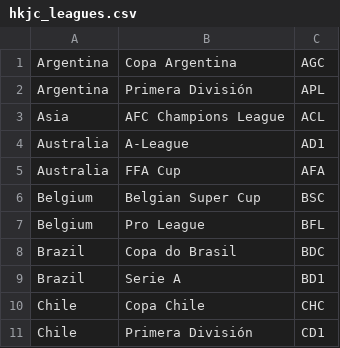
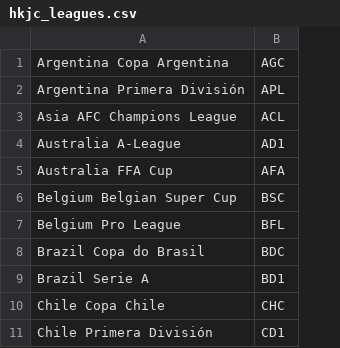
Before and after one commit to tanjt107/football-prediction, a CSV file: manual_files/hkjc_leagues.csv, drawn as a sheet; only a part is shown; removed rows and columns are numbered as before the commit, all else as after; the diff names each change by its address in the sheet, - before the commit and + after, or states it on an @@ line.

Commit message:
Add hive partition for footystats, hkjc

```diff
--- a/manual_files/hkjc_leagues.csv
+++ b/manual_files/hkjc_leagues.csv
-column A, rows 1-11: Argentina | Argentina | Asia | Australia | Australia | Belgium | Belgium | Brazil | Brazil | Chile | Chile
-column B, rows 1-11: Copa Argentina | Primera División | AFC Champions League | A-League | FFA Cup | Belgian Super Cup | Pro League | Copa do Brasil | Serie A | Copa Chile | Primera División
+column A, rows 1-11: Argentina Copa Argentina | Argentina Primera División | Asia AFC Champions League | Australia A-League | Australia FFA Cup | Belgium Belgian Super Cup | Belgium Pro League | Brazil Copa do Brasil | Brazil Serie A | Chile Copa Chile | Chile Primera División
```
Also changed, not shown: manual_files/non_hkjc_leagues.csv, manual_files/transfermarkt_leagues.csv, 27 other files.
